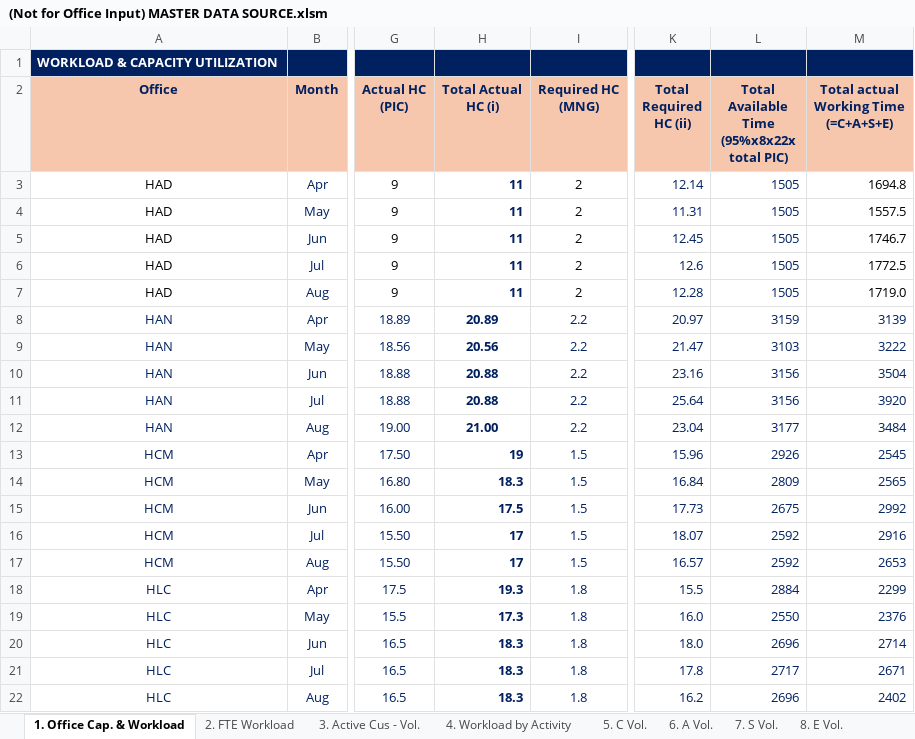
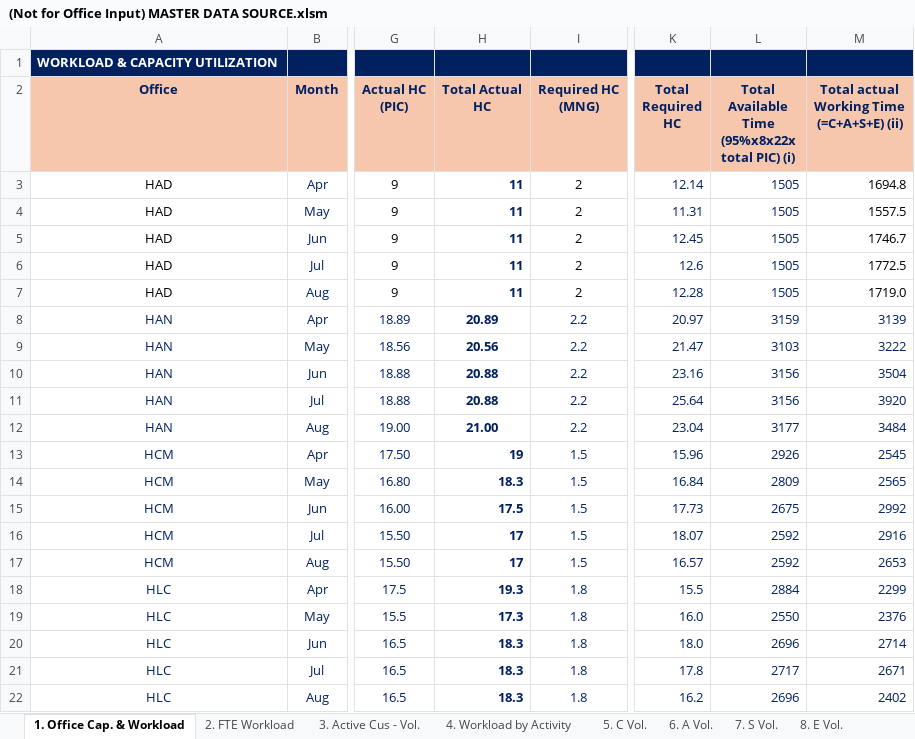
Before and after one commit to NgocYlvn/cs_workload_capacity_2026FY, an Excel workbook: (Not for Office Input) MASTER DATA SOURCE.xlsm, sheet 1. Office Cap. & Workload, drawn as a sheet; only a part is shown, gaps mark what is left out; values as stored, in another font and other column widths than the file's, no borders; charts and pictures and conditional formats not drawn; ↵ is a line break in a cell; the diff names each change by its address in the sheet, - before the commit and + after, or states it on an @@ line.

Commit message:
Add files via upload

```diff
--- a/(Not for Office Input) MASTER DATA SOURCE.xlsm (sheet 1. Office Cap. & Workload)
+++ b/(Not for Office Input) MASTER DATA SOURCE.xlsm (sheet 1. Office Cap. & Workload)
-H2: Total Actual ↵ HC (i)
+H2: Total Actual ↵ HC
-K2: Total Required ↵ HC (ii)
+K2: Total Required ↵ HC
-L2: Total Available Time ↵ (95%x8x22x total PIC)
+L2: Total Available Time ↵ (95%x8x22x total PIC) (i)
-M2: Total actual ↵ Working Time ↵ (=C+A+S+E)
+M2: Total actual ↵ Working Time ↵ (=C+A+S+E) (ii)
```
